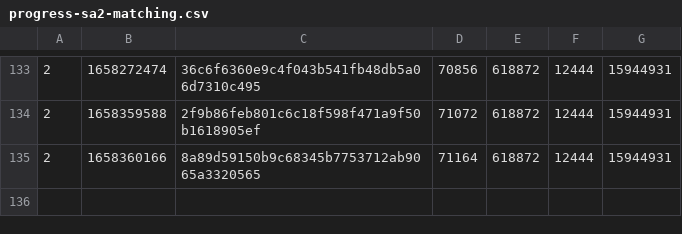
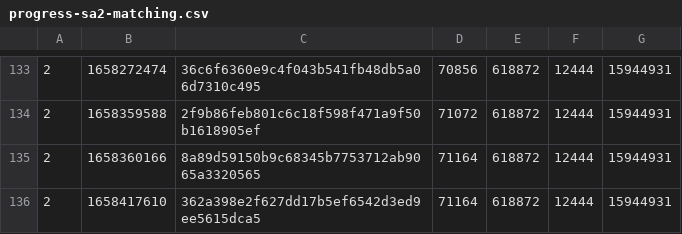
Before and after one commit to SAT-R/sa2, a CSV file: reports/progress-sa2-matching.csv, drawn as a sheet; only a part is shown, gaps mark what is left out; the diff names each change by its address in the sheet, - before the commit and + after, or states it on an @@ line.

```diff
--- a/reports/progress-sa2-matching.csv
+++ b/reports/progress-sa2-matching.csv
+row 136: 2 | 1658417610 | 362a398e2f627dd17b5ef6542d3ed9ee5615dca5 | 71164 | 618872 | 12444 | 15944931
```
Also changed, not shown: reports/progress-sa2-nonmatching.csv.
